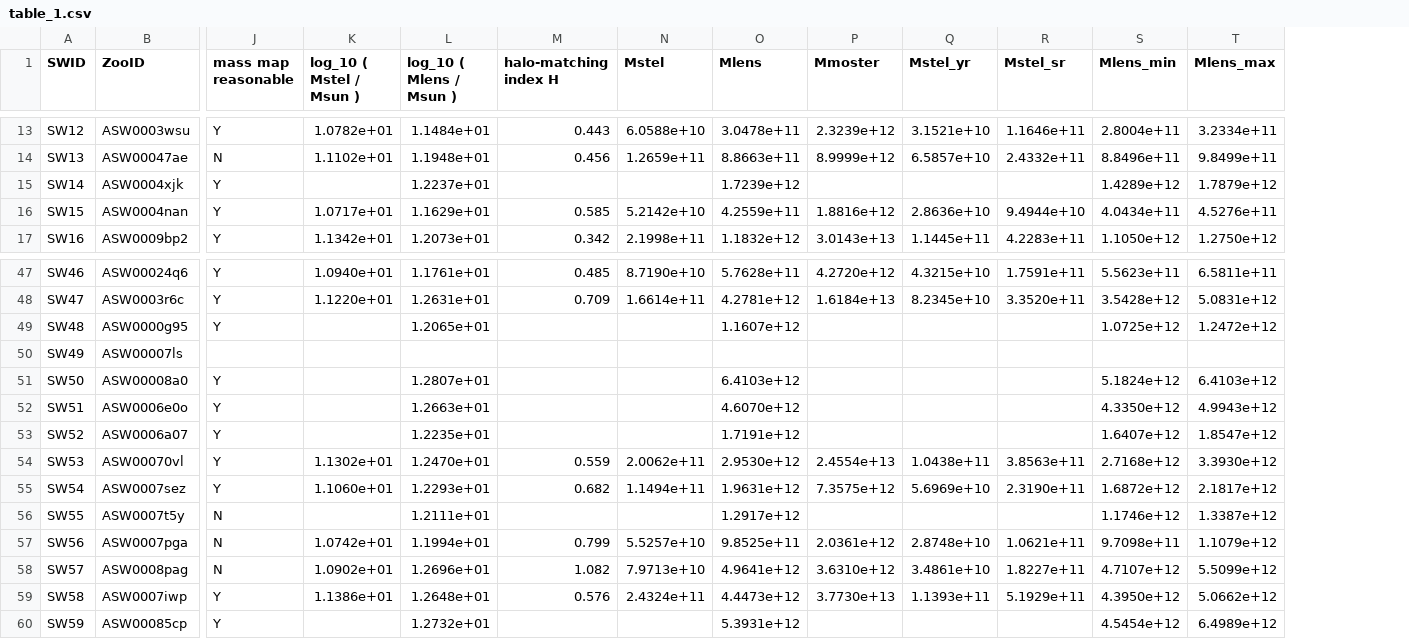
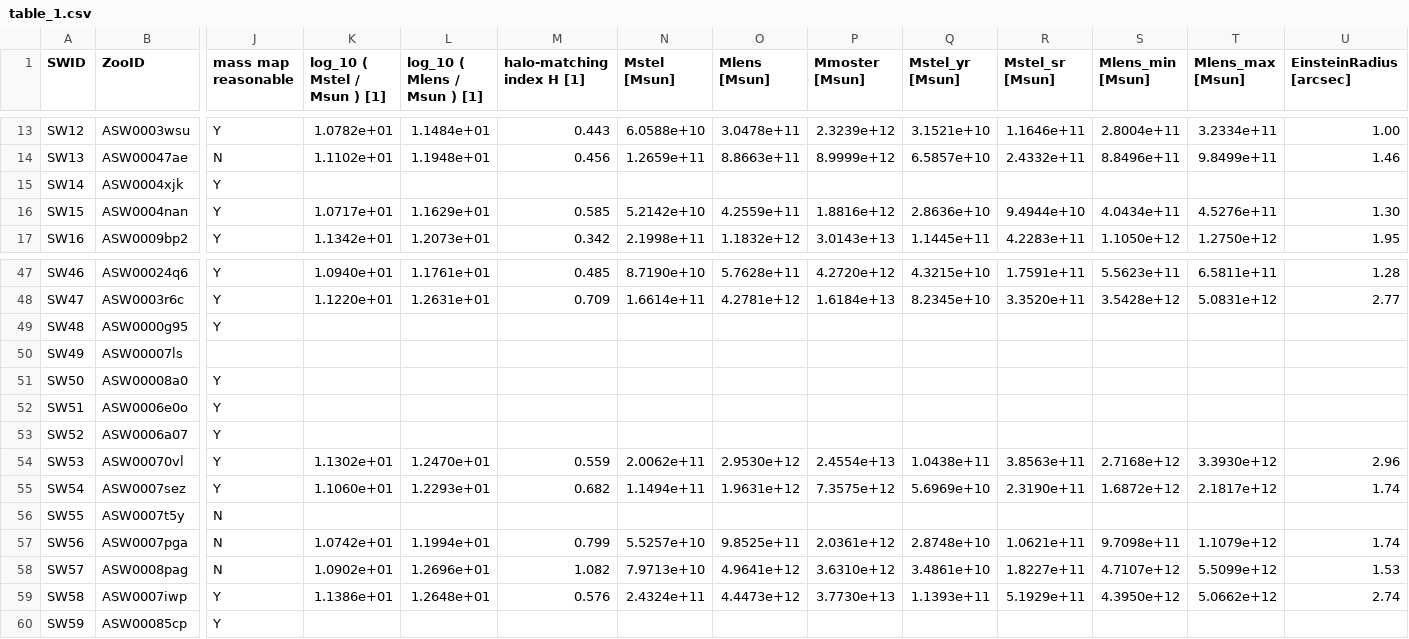
Before and after one commit to RafiKueng/p2, a CSV file: supplemental_material/table_1.csv, drawn as a sheet; only a part is shown, gaps mark what is left out; the diff covers the shown part only; the diff names each change by its address in the sheet, - before the commit and + after, or states it on an @@ line.

Commit message:
smaller fixes, revert of tablesgit status! (dont use uncorrected massesgit status)

```diff
--- a/supplemental_material/table_1.csv
+++ b/supplemental_material/table_1.csv
+column U (EinsteinRadius [arcsec]), rows 13-17: 1.00 | 1.46 |  | 1.30 | 1.95; rows 47-59: 1.28 | 2.77 |  |  |  |  |  | 2.96 | 1.74 |  | 1.74 | 1.53 | 2.74
-K1: log_10 ( Mstel / Msun )
+K1: log_10 ( Mstel / Msun ) [1]
-L1: log_10 ( Mlens / Msun )
+L1: log_10 ( Mlens / Msun ) [1]
-M1: halo-matching index H
+M1: halo-matching index H [1]
-N1: Mstel
+N1: Mstel [Msun]
-O1: Mlens
+O1: Mlens [Msun]
-P1: Mmoster
+P1: Mmoster [Msun]
-Q1: Mstel_yr
+Q1: Mstel_yr [Msun]
-R1: Mstel_sr
+R1: Mstel_sr [Msun]
-S1: Mlens_min
+S1: Mlens_min [Msun]
-T1: Mlens_max
+T1: Mlens_max [Msun]
-L15 (log_10 ( Mlens / Msun ) [1]): 1.2237e+01
+L15 (log_10 ( Mlens / Msun ) [1]): (empty)
-O15 (Mlens [Msun]): 1.7239e+12
+O15 (Mlens [Msun]): (empty)
-S15 (Mlens_min [Msun]): 1.4289e+12
+S15 (Mlens_min [Msun]): (empty)
-T15 (Mlens_max [Msun]): 1.7879e+12
+T15 (Mlens_max [Msun]): (empty)
-L49 (log_10 ( Mlens / Msun ) [1]): 1.2065e+01
+L49 (log_10 ( Mlens / Msun ) [1]): (empty)
-O49 (Mlens [Msun]): 1.1607e+12
+O49 (Mlens [Msun]): (empty)
-S49 (Mlens_min [Msun]): 1.0725e+12
+S49 (Mlens_min [Msun]): (empty)
-T49 (Mlens_max [Msun]): 1.2472e+12
+T49 (Mlens_max [Msun]): (empty)
-L51 (log_10 ( Mlens / Msun ) [1]): 1.2807e+01
+L51 (log_10 ( Mlens / Msun ) [1]): (empty)
-O51 (Mlens [Msun]): 6.4103e+12
+O51 (Mlens [Msun]): (empty)
-S51 (Mlens_min [Msun]): 5.1824e+12
+S51 (Mlens_min [Msun]): (empty)
-T51 (Mlens_max [Msun]): 6.4103e+12
+T51 (Mlens_max [Msun]): (empty)
-L52 (log_10 ( Mlens / Msun ) [1]): 1.2663e+01
+L52 (log_10 ( Mlens / Msun ) [1]): (empty)
-O52 (Mlens [Msun]): 4.6070e+12
+O52 (Mlens [Msun]): (empty)
-S52 (Mlens_min [Msun]): 4.3350e+12
+S52 (Mlens_min [Msun]): (empty)
-T52 (Mlens_max [Msun]): 4.9943e+12
+T52 (Mlens_max [Msun]): (empty)
-L53 (log_10 ( Mlens / Msun ) [1]): 1.2235e+01
+L53 (log_10 ( Mlens / Msun ) [1]): (empty)
-O53 (Mlens [Msun]): 1.7191e+12
+O53 (Mlens [Msun]): (empty)
-S53 (Mlens_min [Msun]): 1.6407e+12
+S53 (Mlens_min [Msun]): (empty)
-T53 (Mlens_max [Msun]): 1.8547e+12
+T53 (Mlens_max [Msun]): (empty)
-L56 (log_10 ( Mlens / Msun ) [1]): 1.2111e+01
+L56 (log_10 ( Mlens / Msun ) [1]): (empty)
-O56 (Mlens [Msun]): 1.2917e+12
+O56 (Mlens [Msun]): (empty)
-S56 (Mlens_min [Msun]): 1.1746e+12
+S56 (Mlens_min [Msun]): (empty)
-T56 (Mlens_max [Msun]): 1.3387e+12
+T56 (Mlens_max [Msun]): (empty)
-L60 (log_10 ( Mlens / Msun ) [1]): 1.2732e+01
+L60 (log_10 ( Mlens / Msun ) [1]): (empty)
-O60 (Mlens [Msun]): 5.3931e+12
+O60 (Mlens [Msun]): (empty)
-S60 (Mlens_min [Msun]): 4.5454e+12
+S60 (Mlens_min [Msun]): (empty)
-T60 (Mlens_max [Msun]): 6.4989e+12
+T60 (Mlens_max [Msun]): (empty)
```
Also changed, not shown: 28 edited cells elsewhere in this file, 4 other files.
